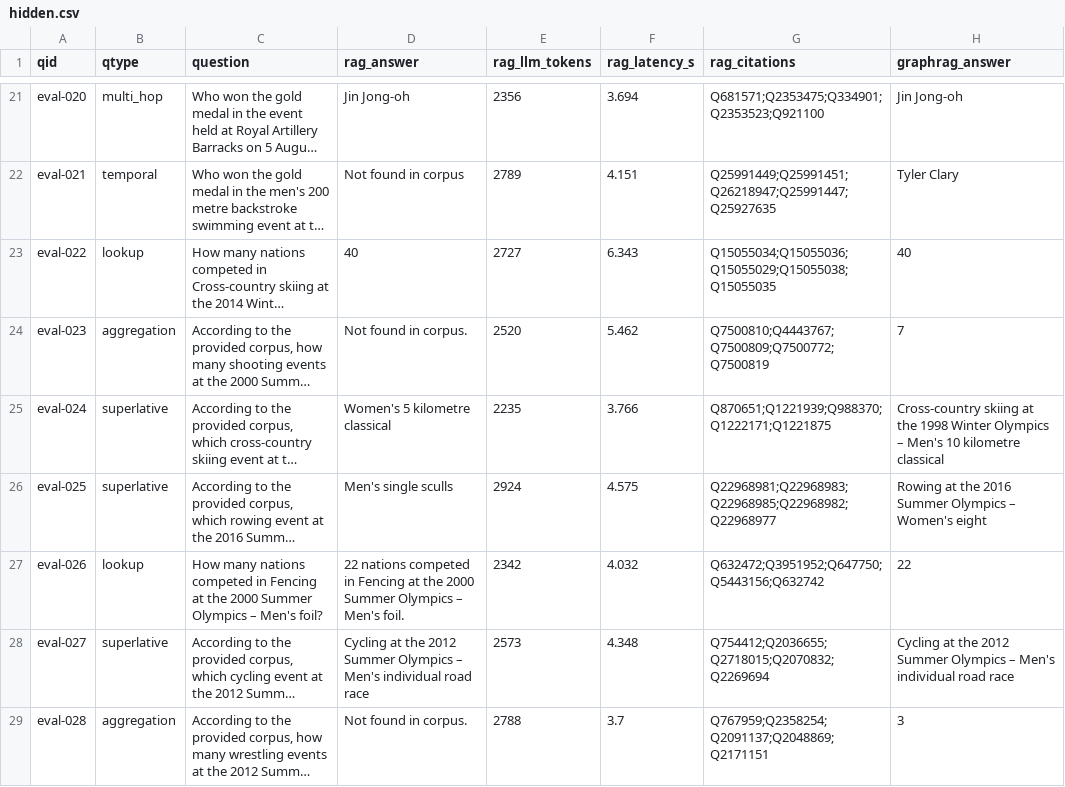
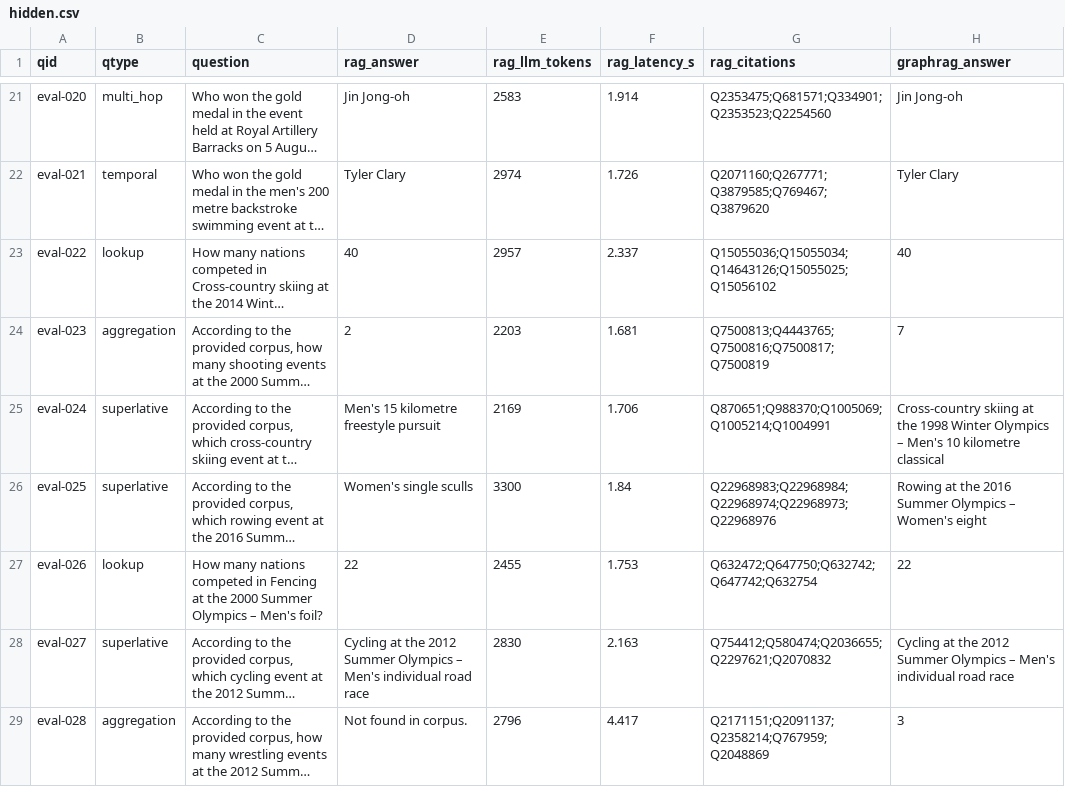
Before and after one commit to simon-derock/stellium, a CSV file: submission/hidden.csv, drawn as a sheet; only a part is shown, gaps mark what is left out; long unchanged cells end in …; the diff covers the shown part only; the diff names each change by its address in the sheet, - before the commit and + after, or states it on an @@ line.

```diff
--- a/submission/hidden.csv
+++ b/submission/hidden.csv
-E21 (rag_llm_tokens): 2356
+E21 (rag_llm_tokens): 2583
-F21 (rag_latency_s): 3.694
+F21 (rag_latency_s): 1.914
-G21 (rag_citations): Q681571;Q2353475;Q334901;Q2353523;Q921100
+G21 (rag_citations): Q2353475;Q681571;Q334901;Q2353523;Q2254560
-D22 (rag_answer): Not found in corpus
+D22 (rag_answer): Tyler Clary
-E22 (rag_llm_tokens): 2789
+E22 (rag_llm_tokens): 2974
-F22 (rag_latency_s): 4.151
+F22 (rag_latency_s): 1.726
-G22 (rag_citations): Q25991449;Q25991451;Q26218947;Q25991447;Q25927635
+G22 (rag_citations): Q2071160;Q267771;Q3879585;Q769467;Q3879620
-E23 (rag_llm_tokens): 2727
+E23 (rag_llm_tokens): 2957
-F23 (rag_latency_s): 6.343
+F23 (rag_latency_s): 2.337
-G23 (rag_citations): Q15055034;Q15055036;Q15055029;Q15055038;Q15055035
+G23 (rag_citations): Q15055036;Q15055034;Q14643126;Q15055025;Q15056102
-D24 (rag_answer): Not found in corpus.
+D24 (rag_answer): 2
-E24 (rag_llm_tokens): 2520
+E24 (rag_llm_tokens): 2203
-F24 (rag_latency_s): 5.462
+F24 (rag_latency_s): 1.681
-G24 (rag_citations): Q7500810;Q4443767;Q7500809;Q7500772;Q7500819
+G24 (rag_citations): Q7500813;Q4443765;Q7500816;Q7500817;Q7500819
-D25 (rag_answer): Women's 5 kilometre classical
+D25 (rag_answer): Men's 15 kilometre freestyle pursuit
-E25 (rag_llm_tokens): 2235
+E25 (rag_llm_tokens): 2169
-F25 (rag_latency_s): 3.766
+F25 (rag_latency_s): 1.706
-G25 (rag_citations): Q870651;Q1221939;Q988370;Q1222171;Q1221875
+G25 (rag_citations): Q870651;Q988370;Q1005069;Q1005214;Q1004991
-D26 (rag_answer): Men's single sculls
+D26 (rag_answer): Women's single sculls
-E26 (rag_llm_tokens): 2924
+E26 (rag_llm_tokens): 3300
-F26 (rag_latency_s): 4.575
+F26 (rag_latency_s): 1.84
-G26 (rag_citations): Q22968981;Q22968983;Q22968985;Q22968982;Q22968977
+G26 (rag_citations): Q22968983;Q22968984;Q22968974;Q22968973;Q22968976
-D27 (rag_answer): 22 nations competed in Fencing at the 2000 Summer Olympics – Men's foil.
+D27 (rag_answer): 22
-E27 (rag_llm_tokens): 2342
+E27 (rag_llm_tokens): 2455
-F27 (rag_latency_s): 4.032
+F27 (rag_latency_s): 1.753
-G27 (rag_citations): Q632472;Q3951952;Q647750;Q5443156;Q632742
+G27 (rag_citations): Q632472;Q647750;Q632742;Q647742;Q632754
-E28 (rag_llm_tokens): 2573
+E28 (rag_llm_tokens): 2830
-F28 (rag_latency_s): 4.348
+F28 (rag_latency_s): 2.163
-G28 (rag_citations): Q754412;Q2036655;Q2718015;Q2070832;Q2269694
+G28 (rag_citations): Q754412;Q580474;Q2036655;Q2297621;Q2070832
-E29 (rag_llm_tokens): 2788
+E29 (rag_llm_tokens): 2796
-F29 (rag_latency_s): 3.7
+F29 (rag_latency_s): 4.417
-G29 (rag_citations): Q767959;Q2358254;Q2091137;Q2048869;Q2171151
+G29 (rag_citations): Q2171151;Q2091137;Q2358214;Q767959;Q2048869
```
Also changed, not shown: 141 edited cells elsewhere in this file, 9 other files.
